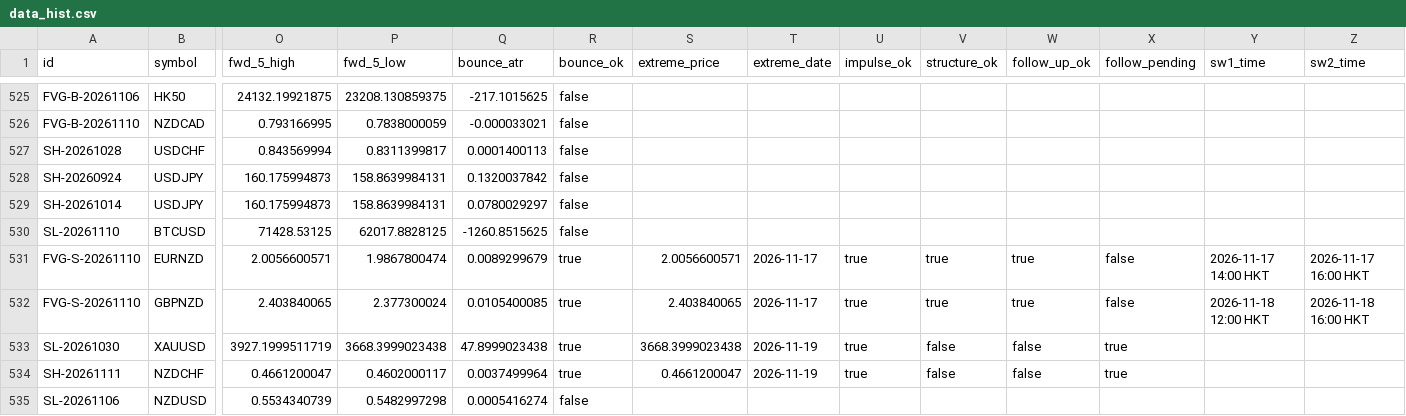
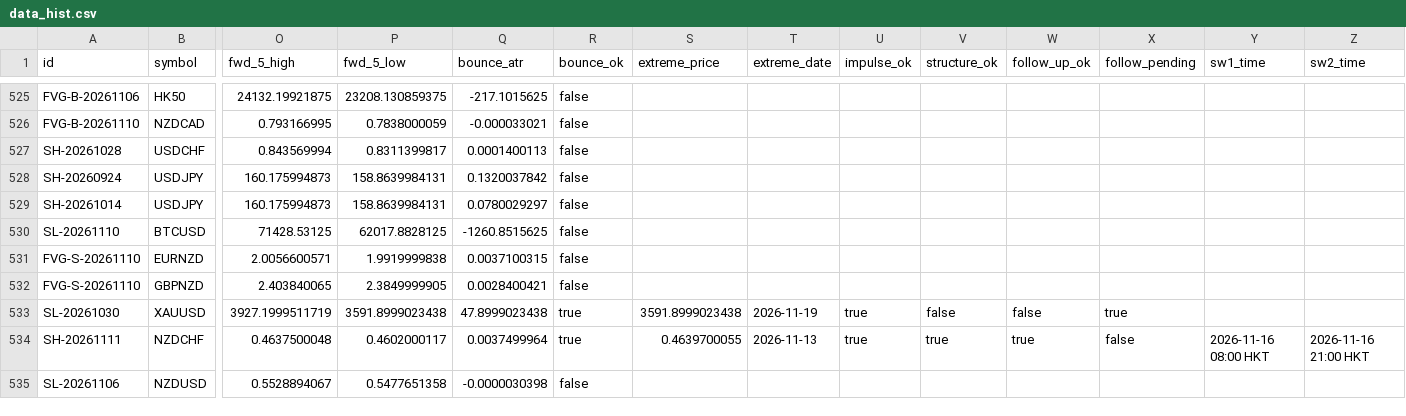
Before and after one commit to keenewong-ai/xauusd-bounce-live, a CSV file: data_hist.csv, drawn as a sheet; only a part is shown, gaps mark what is left out; the diff covers the shown part only; the diff names each change by its address in the sheet, - before the commit and + after, or states it on an @@ line.

```diff
--- a/data_hist.csv
+++ b/data_hist.csv
-P531 (fwd_5_low): 1.9867800474
+P531 (fwd_5_low): 1.9919999838
-Q531 (bounce_atr): 0.0089299679
+Q531 (bounce_atr): 0.0037100315
-R531:R532 (bounce_ok): true
+R531:R532 (bounce_ok): false
-S531 (extreme_price): 2.0056600571
+S531 (extreme_price): (empty)
-T531:T532 (extreme_date): 2026-11-17
+T531:T532 (extreme_date): (empty)
-U531:U532 (impulse_ok): true
+U531:U532 (impulse_ok): (empty)
-V531:V532 (structure_ok): true
+V531:V532 (structure_ok): (empty)
-W531:W532 (follow_up_ok): true
+W531:W532 (follow_up_ok): (empty)
-X531:X532 (follow_pending): false
+X531:X532 (follow_pending): (empty)
-Y531 (sw1_time): 2026-11-17 14:00 HKT
+Y531 (sw1_time): (empty)
-Z531 (sw2_time): 2026-11-17 16:00 HKT
+Z531 (sw2_time): (empty)
-P532 (fwd_5_low): 2.377300024
+P532 (fwd_5_low): 2.3849999905
-Q532 (bounce_atr): 0.0105400085
+Q532 (bounce_atr): 0.0028400421
-S532 (extreme_price): 2.403840065
+S532 (extreme_price): (empty)
-Y532 (sw1_time): 2026-11-18 12:00 HKT
+Y532 (sw1_time): (empty)
-Z532 (sw2_time): 2026-11-18 16:00 HKT
+Z532 (sw2_time): (empty)
-P533 (fwd_5_low): 3668.3999023438
+P533 (fwd_5_low): 3591.8999023438
-S533 (extreme_price): 3668.3999023438
+S533 (extreme_price): 3591.8999023438
-O534 (fwd_5_high): 0.4661200047
+O534 (fwd_5_high): 0.4637500048
-S534 (extreme_price): 0.4661200047
+S534 (extreme_price): 0.4639700055
-T534 (extreme_date): 2026-11-19
+T534 (extreme_date): 2026-11-13
-V534 (structure_ok): false
+V534 (structure_ok): true
-W534 (follow_up_ok): false
+W534 (follow_up_ok): true
-X534 (follow_pending): true
+X534 (follow_pending): false
-Y534 (sw1_time): (empty)
+Y534 (sw1_time): 2026-11-16 08:00 HKT
-Z534 (sw2_time): (empty)
+Z534 (sw2_time): 2026-11-16 21:00 HKT
-O535 (fwd_5_high): 0.5534340739
+O535 (fwd_5_high): 0.5528894067
-P535 (fwd_5_low): 0.5482997298
+P535 (fwd_5_low): 0.5477651358
-Q535 (bounce_atr): 0.0005416274
+Q535 (bounce_atr): -0.0000030398
```
Also changed, not shown: 2 added rows, 2 removed rows and 100 edited cells elsewhere in this file, data_levels.csv, 2 other files.
